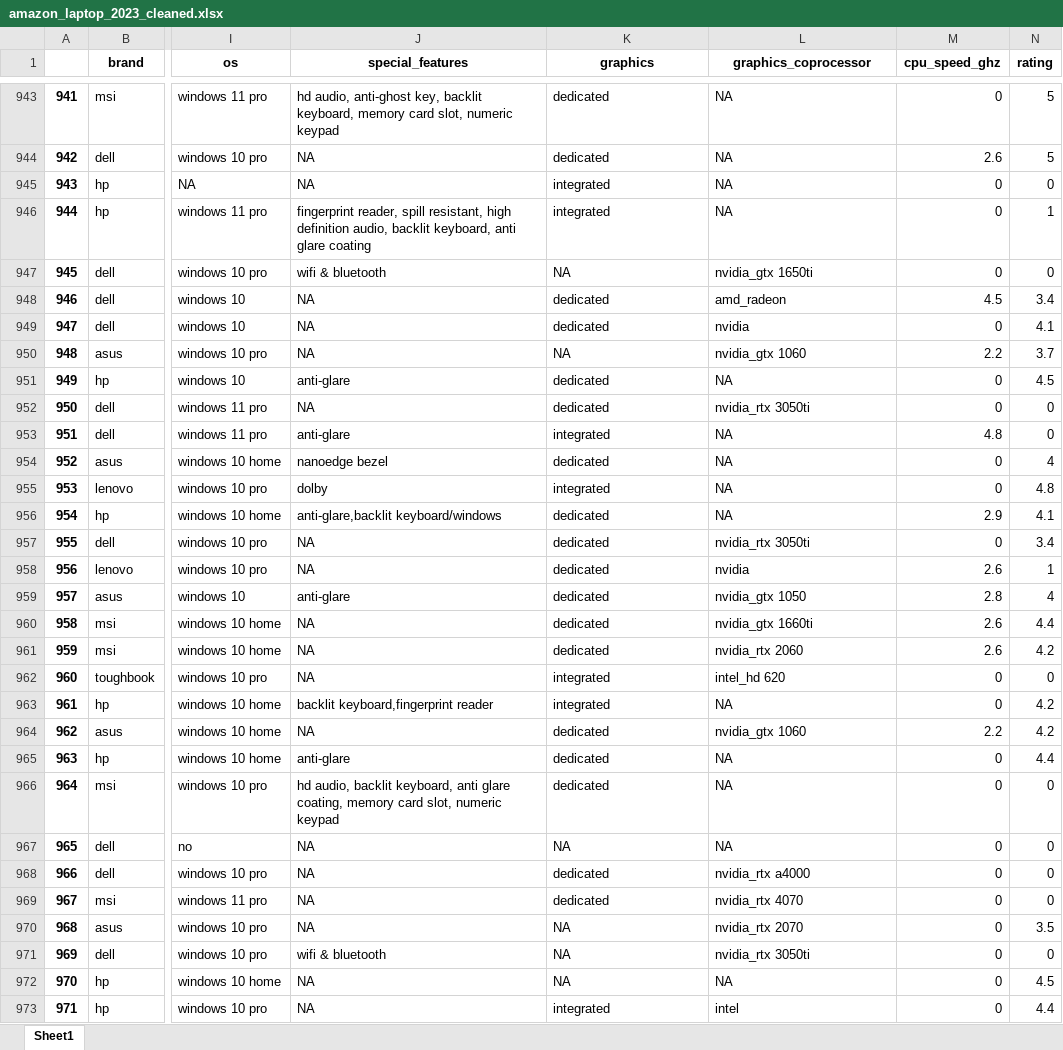
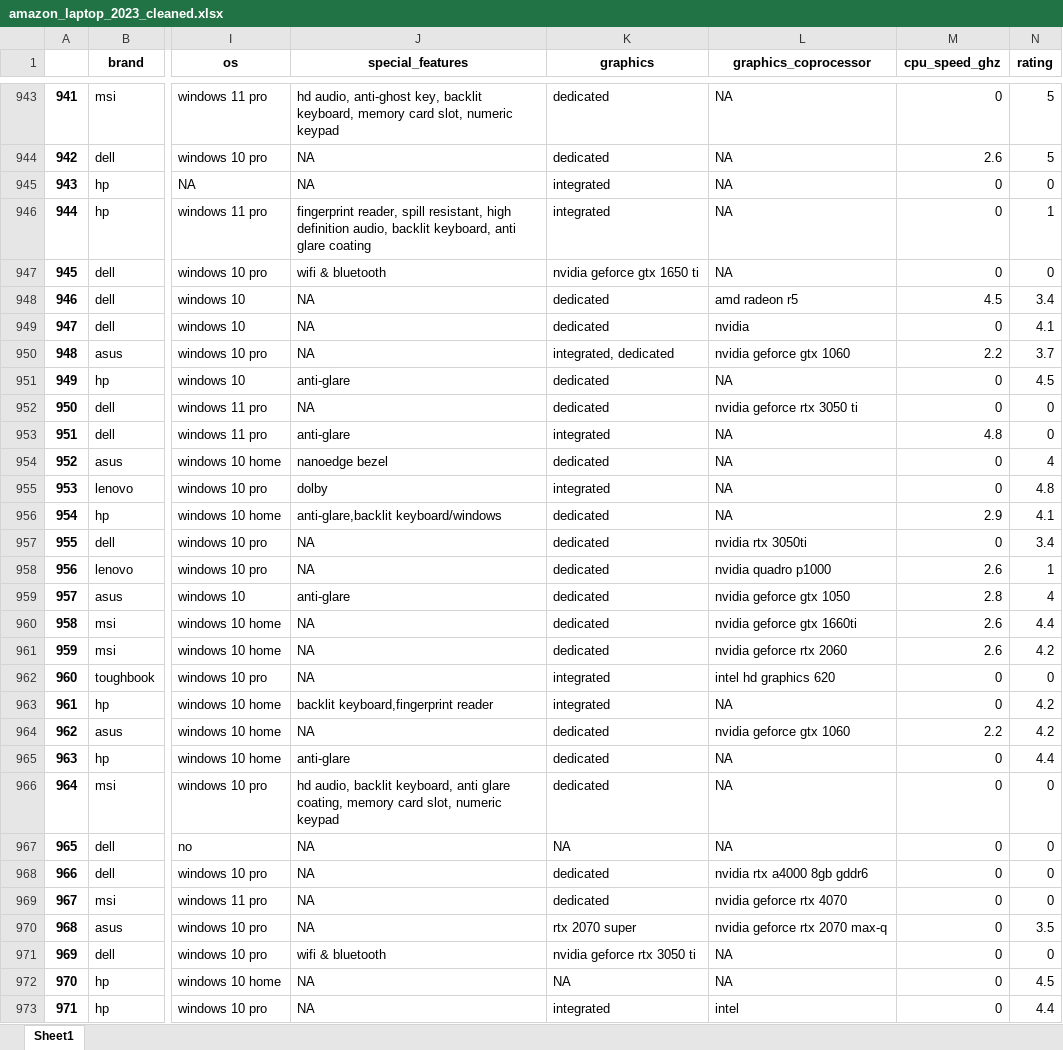
Before and after one commit to NamLe0609/data-cleaning-coursework, an Excel workbook: amazon_laptop_2023_cleaned.xlsx, sheet Sheet1, drawn as a sheet; only a part is shown, gaps mark what is left out; values as stored, in another font and other column widths than the file's, no borders; the diff covers the shown part only; the diff names each change by its address in the sheet, - before the commit and + after, or states it on an @@ line.

```diff
--- a/amazon_laptop_2023_cleaned.xlsx (sheet Sheet1)
+++ b/amazon_laptop_2023_cleaned.xlsx (sheet Sheet1)
-K947 (graphics): NA
+K947 (graphics): nvidia geforce gtx 1650 ti
-L947 (graphics_coprocessor): nvidia_gtx 1650ti
+L947 (graphics_coprocessor): NA
-L948 (graphics_coprocessor): amd_radeon
+L948 (graphics_coprocessor): amd radeon r5
-K950 (graphics): NA
+K950 (graphics): integrated, dedicated
-L950 (graphics_coprocessor): nvidia_gtx 1060
+L950 (graphics_coprocessor): nvidia geforce gtx 1060
-L952 (graphics_coprocessor): nvidia_rtx 3050ti
+L952 (graphics_coprocessor): nvidia geforce rtx 3050 ti
-L957 (graphics_coprocessor): nvidia_rtx 3050ti
+L957 (graphics_coprocessor): nvidia rtx 3050ti
-L958 (graphics_coprocessor): nvidia
+L958 (graphics_coprocessor): nvidia quadro p1000
-L959 (graphics_coprocessor): nvidia_gtx 1050
+L959 (graphics_coprocessor): nvidia geforce gtx 1050
-L960 (graphics_coprocessor): nvidia_gtx 1660ti
+L960 (graphics_coprocessor): nvidia geforce gtx 1660ti
-L961 (graphics_coprocessor): nvidia_rtx 2060
+L961 (graphics_coprocessor): nvidia geforce rtx 2060
-L962 (graphics_coprocessor): intel_hd 620
+L962 (graphics_coprocessor): intel hd graphics 620
-L964 (graphics_coprocessor): nvidia_gtx 1060
+L964 (graphics_coprocessor): nvidia geforce gtx 1060
-L968 (graphics_coprocessor): nvidia_rtx a4000
+L968 (graphics_coprocessor): nvidia rtx a4000 8gb gddr6
-L969 (graphics_coprocessor): nvidia_rtx 4070
+L969 (graphics_coprocessor): nvidia geforce rtx 4070
-K970 (graphics): NA
+K970 (graphics): rtx 2070 super
-L970 (graphics_coprocessor): nvidia_rtx 2070
+L970 (graphics_coprocessor): nvidia geforce rtx 2070 max-q
-K971 (graphics): NA
+K971 (graphics): nvidia geforce rtx 3050 ti
-L971 (graphics_coprocessor): nvidia_rtx 3050ti
+L971 (graphics_coprocessor): NA
```
Also changed, not shown: 1694 edited cells elsewhere in this sheet, 1 other file.
